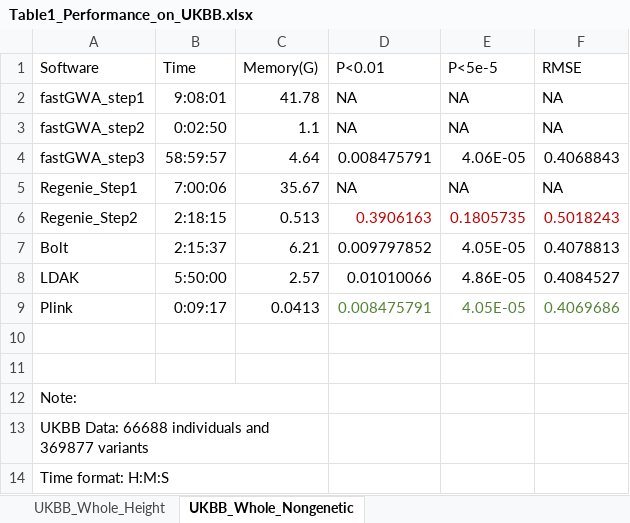
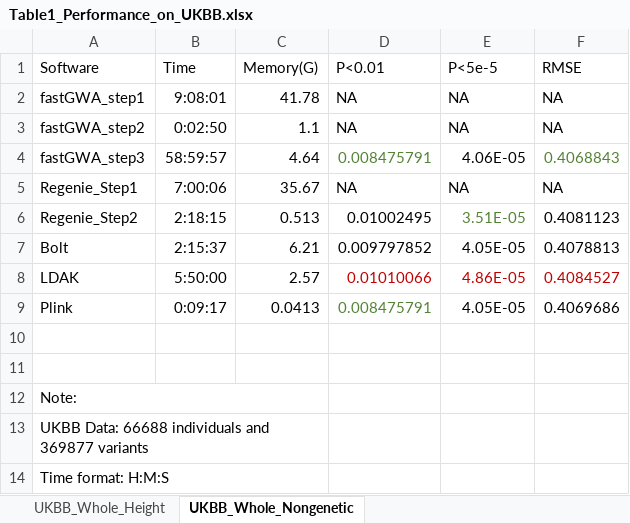
Before and after one commit to KirakiraZLY/An-evaluation-of-software-for-performing-GWAS-mixed-model-association-analysis, an Excel workbook: Tables/Table1_Performance_on_UKBB.xlsx, sheet UKBB_Whole_Nongenetic, drawn as a sheet; values as stored, in another font and other column widths than the file's, no borders; the diff names each change by its address in the sheet, - before the commit and + after, or states it on an @@ line.

Commit message:
Update

```diff
--- a/Tables/Table1_Performance_on_UKBB.xlsx (sheet UKBB_Whole_Nongenetic)
+++ b/Tables/Table1_Performance_on_UKBB.xlsx (sheet UKBB_Whole_Nongenetic)
-D4 text colour: black
+D4 text colour: #548235
-F4 text colour: black
+F4 text colour: #548235
-D6 (P<0.01): 0.3906163
+D6 (P<0.01): 0.01002495
-D6 text colour: #C00000
+D6 text colour: black
-E6 (P<5e-5): 0.1805735
+E6 (P<5e-5): 3.51E-05
-E6 text colour: #C00000
+E6 text colour: #548235
-F6 (RMSE): 0.5018243
+F6 (RMSE): 0.4081123
-F6 text colour: #C00000
+F6 text colour: black
-D8:F8 text colour: black
+D8:F8 text colour: #C00000
-E9:F9 text colour: #548235
+E9:F9 text colour: black
```
